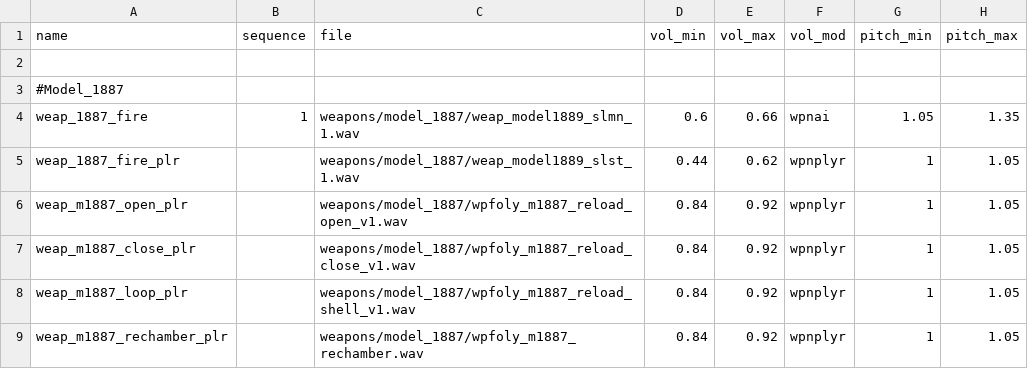
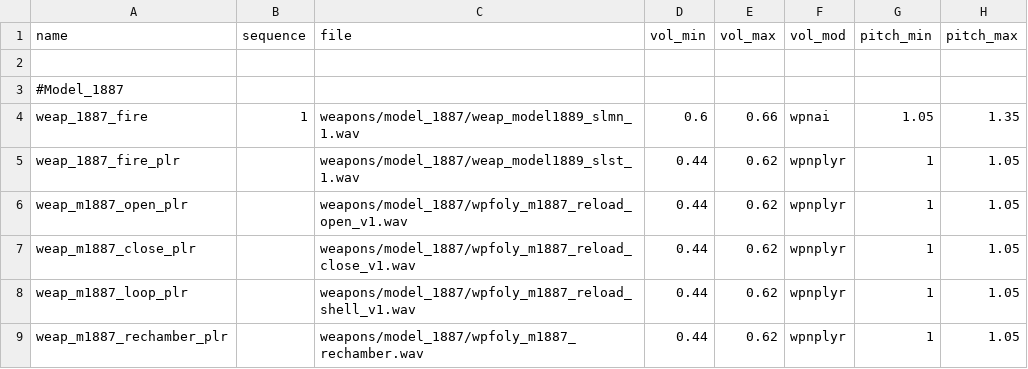
Before and after one commit to nl-squad/nl-cod2-zom-iwds, a CSV file: iwds/zz.iwd/all/soundaliases/model1887.csv, drawn as a sheet; only a part is shown; the diff names each change by its address in the sheet, - before the commit and + after, or states it on an @@ line.

Commit message:
updated model sounds

```diff
--- a/iwds/zz.iwd/all/soundaliases/model1887.csv
+++ b/iwds/zz.iwd/all/soundaliases/model1887.csv
-D6:D9 (vol_min): 0.84
+D6:D9 (vol_min): 0.44
-E6:E9 (vol_max): 0.92
+E6:E9 (vol_max): 0.62
```
Also changed, not shown: 1 other file.
